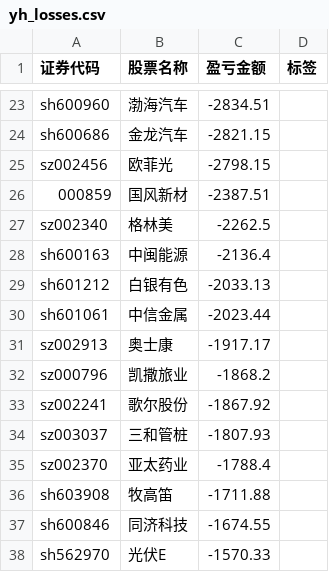
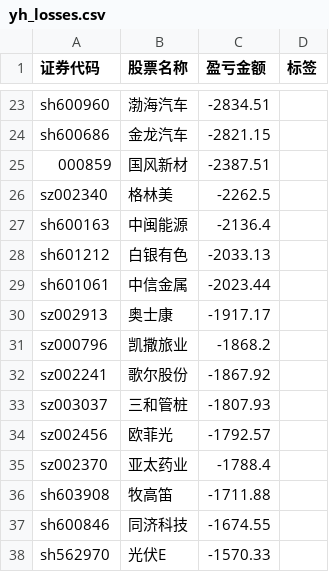
Before and after one commit to gniqizeuy/gniqizeuy.github.io, a CSV file: assets/data/yh_losses.csv, drawn as a sheet; only a part is shown, gaps mark what is left out.

```diff
--- a/assets/data/yh_losses.csv
+++ b/assets/data/yh_losses.csv
@@ -24,3 +24,2 @@ sh600960,渤海汽车,-2834.51,
 sh600686,金龙汽车,-2821.15,
-sz002456,欧菲光,-2798.15,
 000859,国风新材,-2387.51,
@@ -34,2 +33,3 @@ sz002241,歌尔股份,-1867.92,
 sz003037,三和管桩,-1807.93,
+sz002456,欧菲光,-1792.57,
 sz002370,亚太药业,-1788.4,
```
Also changed, not shown: 3 other files.
